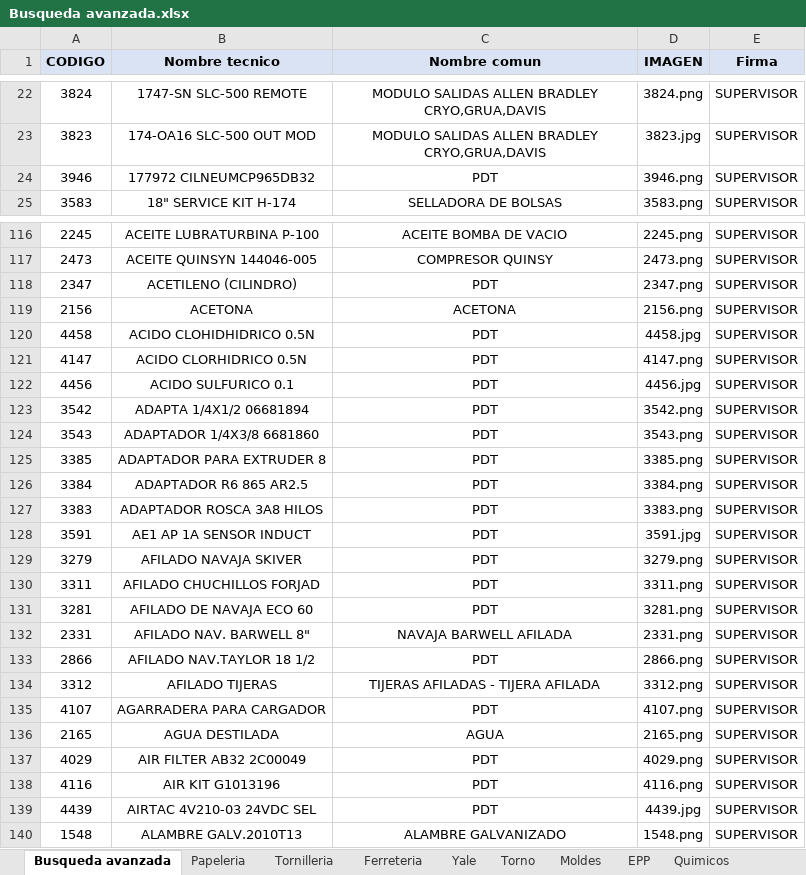
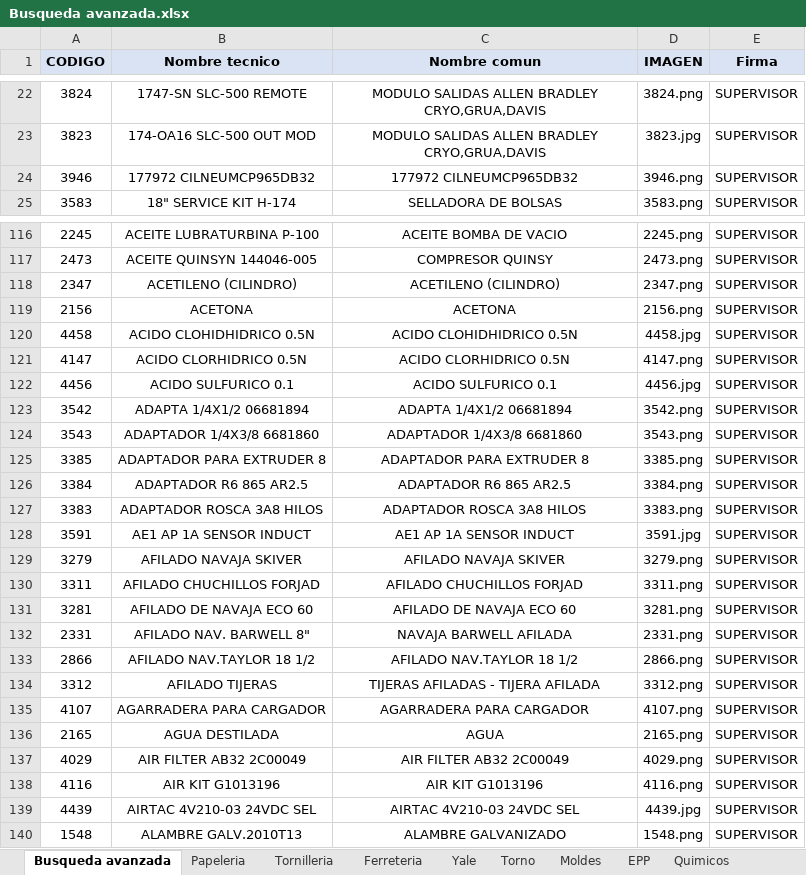
Before and after one commit to AlmacenParkerP-2/MasterList-002, an Excel workbook: Busqueda avanzada.xlsx, sheet Busqueda avanzada, drawn as a sheet; only a part is shown, gaps mark what is left out; values as stored, in another font and other column widths than the file's, no borders; conditional formats not drawn; the diff covers the shown part only; the diff names each change by its address in the sheet, - before the commit and + after, or states it on an @@ line.

```diff
--- a/Busqueda avanzada.xlsx (sheet Busqueda avanzada)
+++ b/Busqueda avanzada.xlsx (sheet Busqueda avanzada)
-C24 (Nombre comun): PDT
+C24 (Nombre comun): 177972 CILNEUMCP965DB32
-C118 (Nombre comun): PDT
+C118 (Nombre comun): ACETILENO (CILINDRO)
-C120 (Nombre comun): PDT
+C120 (Nombre comun): ACIDO CLOHIDHIDRICO 0.5N
-C121 (Nombre comun): PDT
+C121 (Nombre comun): ACIDO CLORHIDRICO 0.5N
-C122 (Nombre comun): PDT
+C122 (Nombre comun): ACIDO SULFURICO 0.1
-C123 (Nombre comun): PDT
+C123 (Nombre comun): ADAPTA 1/4X1/2 06681894
-C124 (Nombre comun): PDT
+C124 (Nombre comun): ADAPTADOR 1/4X3/8 6681860
-C125 (Nombre comun): PDT
+C125 (Nombre comun): ADAPTADOR PARA EXTRUDER 8
-C126 (Nombre comun): PDT
+C126 (Nombre comun): ADAPTADOR R6 865 AR2.5
-C127 (Nombre comun): PDT
+C127 (Nombre comun): ADAPTADOR ROSCA 3A8 HILOS
-C128 (Nombre comun): PDT
+C128 (Nombre comun): AE1 AP 1A SENSOR INDUCT
-C129 (Nombre comun): PDT
+C129 (Nombre comun): AFILADO NAVAJA SKIVER
-C130 (Nombre comun): PDT
+C130 (Nombre comun): AFILADO CHUCHILLOS FORJAD
-C131 (Nombre comun): PDT
+C131 (Nombre comun): AFILADO DE NAVAJA ECO 60
-C133 (Nombre comun): PDT
+C133 (Nombre comun): AFILADO NAV.TAYLOR 18 1/2
-C135 (Nombre comun): PDT
+C135 (Nombre comun): AGARRADERA PARA CARGADOR
-C137 (Nombre comun): PDT
+C137 (Nombre comun): AIR FILTER AB32 2C00049
-C138 (Nombre comun): PDT
+C138 (Nombre comun): AIR KIT G1013196
-C139 (Nombre comun): PDT
+C139 (Nombre comun): AIRTAC 4V210-03 24VDC SEL
```
Also changed, not shown: 40 edited cells and cell formats elsewhere in this sheet, sheet Yale, sheet Ferreteria, sheet Tornilleria, sheet EPP, sheet Quimicos, sheet Papeleria, 2 more sheets, formulas that keep their value.
